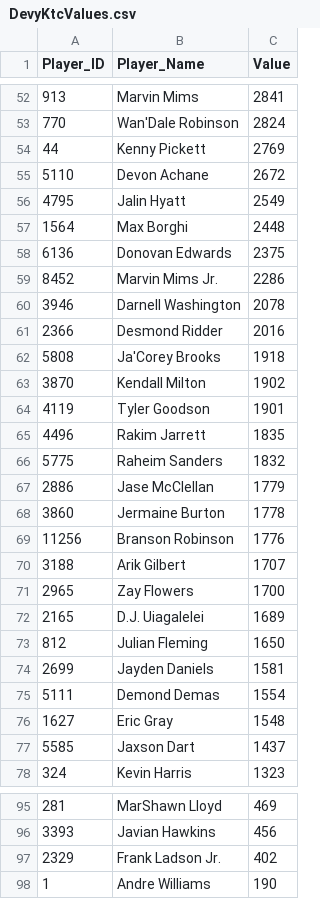
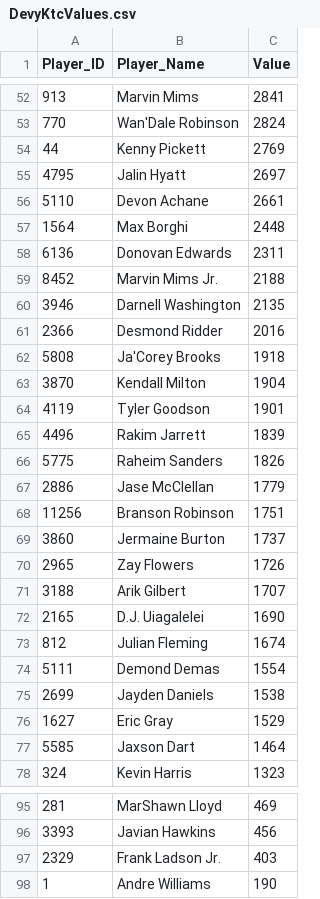
Before and after one commit to Adeiko/AdeTrades, a CSV file: DevyKtcValues.csv, drawn as a sheet; only a part is shown, gaps mark what is left out; the diff covers the shown part only.

```diff
--- a/DevyKtcValues.csv
+++ b/DevyKtcValues.csv
@@ -54,25 +54,25 @@ Player_ID,Player_Name,Value
 44,"Kenny Pickett",2769
-5110,"Devon Achane",2672
-4795,"Jalin Hyatt",2549
+4795,"Jalin Hyatt",2697
+5110,"Devon Achane",2661
 1564,"Max Borghi",2448
-6136,"Donovan Edwards",2375
-8452,"Marvin Mims Jr.",2286
-3946,"Darnell Washington",2078
+6136,"Donovan Edwards",2311
+8452,"Marvin Mims Jr.",2188
+3946,"Darnell Washington",2135
 2366,"Desmond Ridder",2016
 5808,"Ja'Corey Brooks",1918
-3870,"Kendall Milton",1902
+3870,"Kendall Milton",1904
 4119,"Tyler Goodson",1901
-4496,"Rakim Jarrett",1835
-5775,"Raheim Sanders",1832
+4496,"Rakim Jarrett",1839
+5775,"Raheim Sanders",1826
 2886,"Jase McClellan",1779
-3860,"Jermaine Burton",1778
-11256,"Branson Robinson",1776
+11256,"Branson Robinson",1751
+3860,"Jermaine Burton",1737
+2965,"Zay Flowers",1726
 3188,"Arik Gilbert",1707
-2965,"Zay Flowers",1700
-2165,"D.J. Uiagalelei",1689
-812,"Julian Fleming",1650
-2699,"Jayden Daniels",1581
+2165,"D.J. Uiagalelei",1690
+812,"Julian Fleming",1674
 5111,"Demond Demas",1554
-1627,"Eric Gray",1548
-5585,"Jaxson Dart",1437
+2699,"Jayden Daniels",1538
+1627,"Eric Gray",1529
+5585,"Jaxson Dart",1464
 324,"Kevin Harris",1323
@@ -96,3 +96,3 @@ Player_ID,Player_Name,Value
 3393,"Javian Hawkins",456
-2329,"Frank Ladson Jr.",402
+2329,"Frank Ladson Jr.",403
 1,"Andre Williams",190
```
Also changed, not shown: 6 added rows, 6 removed rows and 23 edited cells elsewhere in this file, KtcValues.csv, top247.csv, 1 other file.
